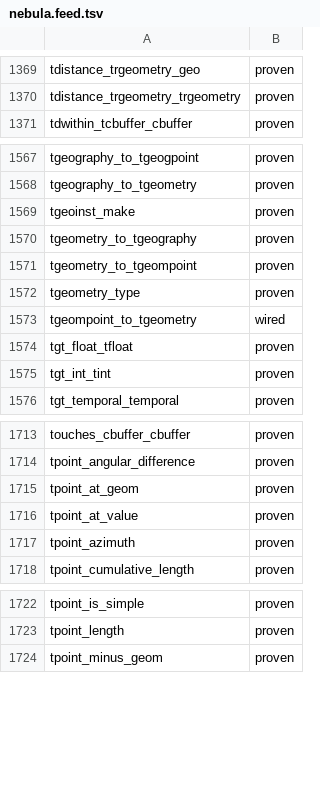
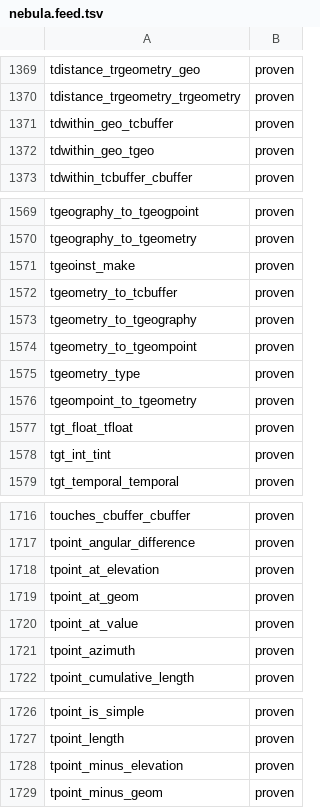
Before and after one commit to estebanzimanyi/MobilityNebula, a TSV file: tools/streaming_parity/feeds/nebula.feed.tsv, drawn as a sheet; only a part is shown, gaps mark what is left out.

Commit message:
Add single-temporal conversions/restrictions and regularize tgeompoint_to_tgeometry (wave 28)
Lift NebulaStream parity from 1,878 to 1,884 / 1,939 (97.2%), and remove a
modeling irregularity.

Regularize tgeompoint_to_tgeometry. It had been modeled as a windowed
aggregation (TgeompointToTgeometryAggregation) reached through a bespoke
three-argument parser case — a per-event conversion masquerading as an
aggregate, which could never pass (building a linear sequence then
converting raises "tgeometry cannot have linear interpolation"), so it
stayed wired-only. Remove that operator, its bespoke parser glue, and its
optimizer-lowering branch; the token now dispatches through the uniform
codegen glue to the existing per-event TgeompointToTgeometry conversion
(tgeompoint_in -> tgeompoint_to_tgeometry -> tspatial_as_text), exactly
like its proven siblings trgeometry_to_tpoint/tpose/tinstant. It is now
exercised by a passing systest.

New single-temporal -> Temporal* operators via two generator additions:
- temporal_wkb return-kind: serialize a Temporal* result through
  temporal_as_hexwkb (WKB_EXTENDED, SRID kept) in the flexible varsized
  assembler, so the operand may be any input_type (a per-event temporal,
  a hex temporal, or a geometry primary with a temporal extra).
- wkb_temporal as a varsized extra-arg (a temporal operand carried as a
  hex field), for the geometry-first signatures.
Closes tgeometry_to_tcbuffer, tdwithin_geo_tgeo, tdwithin_geo_tcbuffer,
tpoint_at_elevation, tpoint_minus_elevation.

The full MEOS suite is green; the wired-only set is now purely the
structural sequence accessors.

```diff
--- a/tools/streaming_parity/feeds/nebula.feed.tsv
+++ b/tools/streaming_parity/feeds/nebula.feed.tsv
@@ -1370,2 +1370,4 @@ tdistance_trgeometry_geo	proven
 tdistance_trgeometry_trgeometry	proven
+tdwithin_geo_tcbuffer	proven
+tdwithin_geo_tgeo	proven
 tdwithin_tcbuffer_cbuffer	proven
@@ -1569,2 +1571,3 @@ tgeography_to_tgeometry	proven
 tgeoinst_make	proven
+tgeometry_to_tcbuffer	proven
 tgeometry_to_tgeography	proven
@@ -1572,3 +1575,3 @@ tgeometry_to_tgeompoint	proven
 tgeometry_type	proven
-tgeompoint_to_tgeometry	wired
+tgeompoint_to_tgeometry	proven
 tgt_float_tfloat	proven
@@ -1714,2 +1717,3 @@ touches_cbuffer_cbuffer	proven
 tpoint_angular_difference	proven
+tpoint_at_elevation	proven
 tpoint_at_geom	proven
@@ -1723,2 +1727,3 @@ tpoint_is_simple	proven
 tpoint_length	proven
+tpoint_minus_elevation	proven
 tpoint_minus_geom	proven
```
Also changed, not shown: 40 other files.
